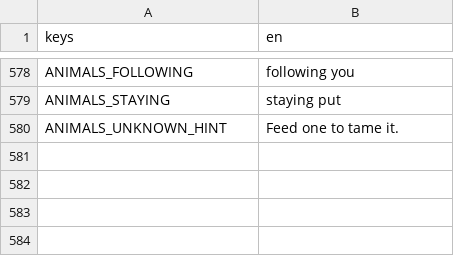
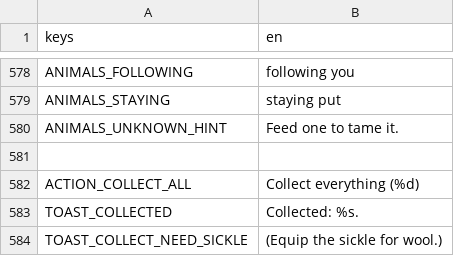
Before and after one commit to CharlieG42/ZimutAdventure, a CSV file: locales/translations.en.csv, drawn as a sheet; only a part is shown, gaps mark what is left out.

```diff
--- a/locales/translations.en.csv
+++ b/locales/translations.en.csv
@@ -580 +580,5 @@ ANIMALS_STAYING,staying put
 ANIMALS_UNKNOWN_HINT,Feed one to tame it.
+
+ACTION_COLLECT_ALL,Collect everything (%d)
+TOAST_COLLECTED,Collected: %s.
+TOAST_COLLECT_NEED_SICKLE,(Equip the sickle for wool.)
```
Also changed, not shown: locales/translations.fr.csv, 7 other files.
